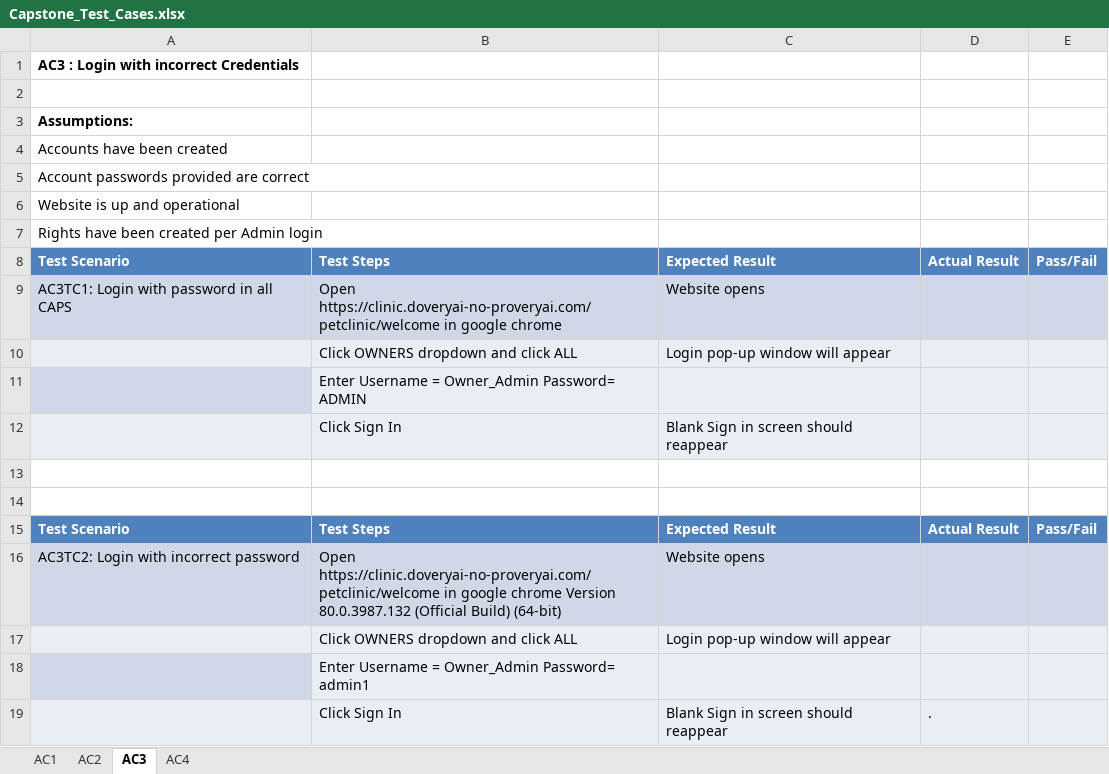
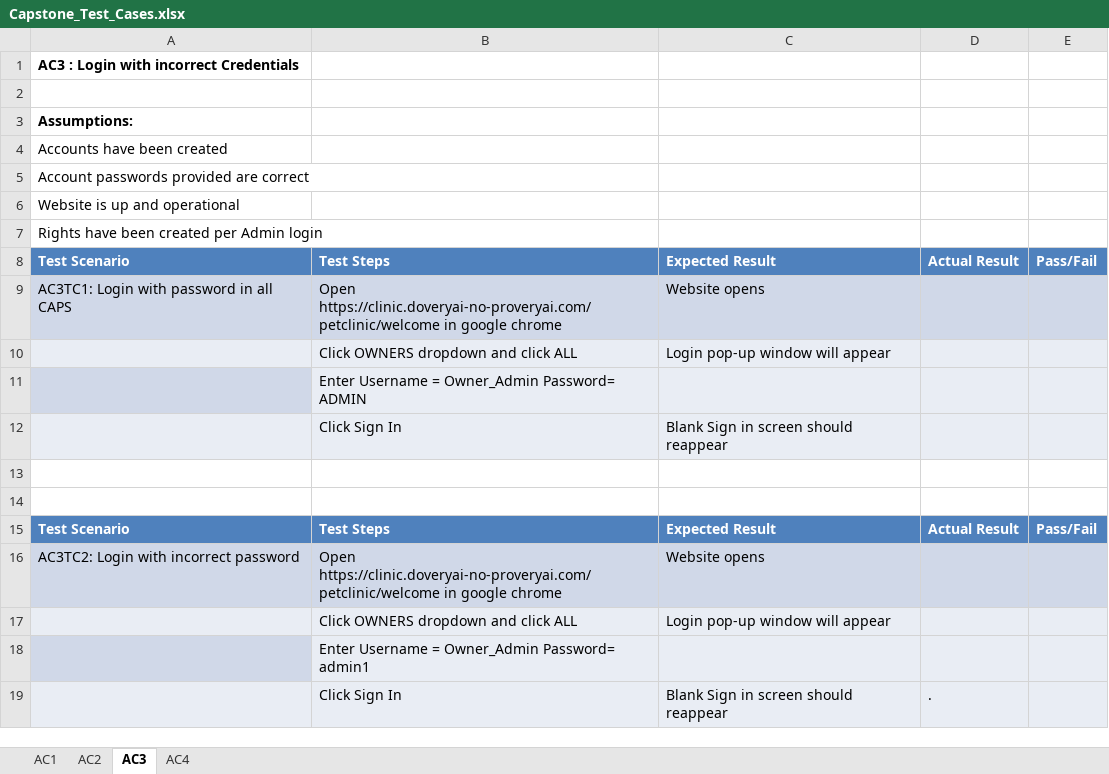
Before and after one commit to Johnferguson1440/Class12Capstone, an Excel workbook: Test_Cases/Capstone_Test_Cases.xlsx, sheet AC3, drawn as a sheet; values as stored, in another font and other column widths than the file's, no borders; the diff names each change by its address in the sheet, - before the commit and + after, or states it on an @@ line.

```diff
--- a/Test_Cases/Capstone_Test_Cases.xlsx (sheet AC3)
+++ b/Test_Cases/Capstone_Test_Cases.xlsx (sheet AC3)
-B16: …google chrome Version 80.0.3987.132 (Official Build) (64-bit)
+B16: …google chrome
```
Also changed, not shown: sheet AC1, sheet AC2, Defects/Capstone_defect.xlsx, Test_Cases/Capstone_Test_Cases_Results.xlsx, 5 other files.
